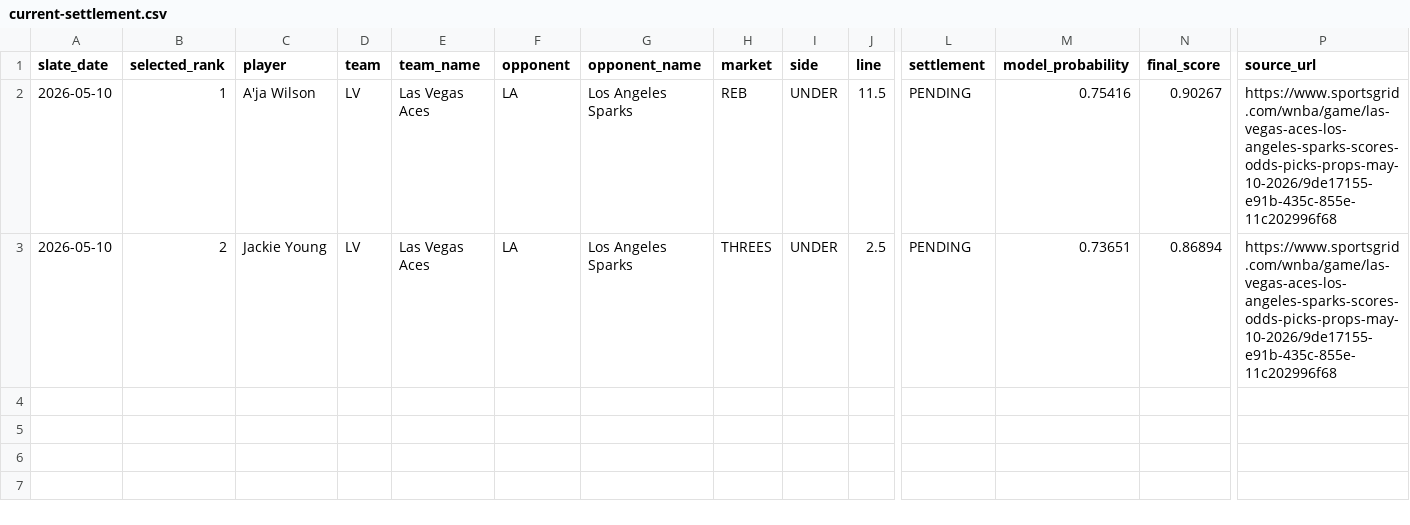
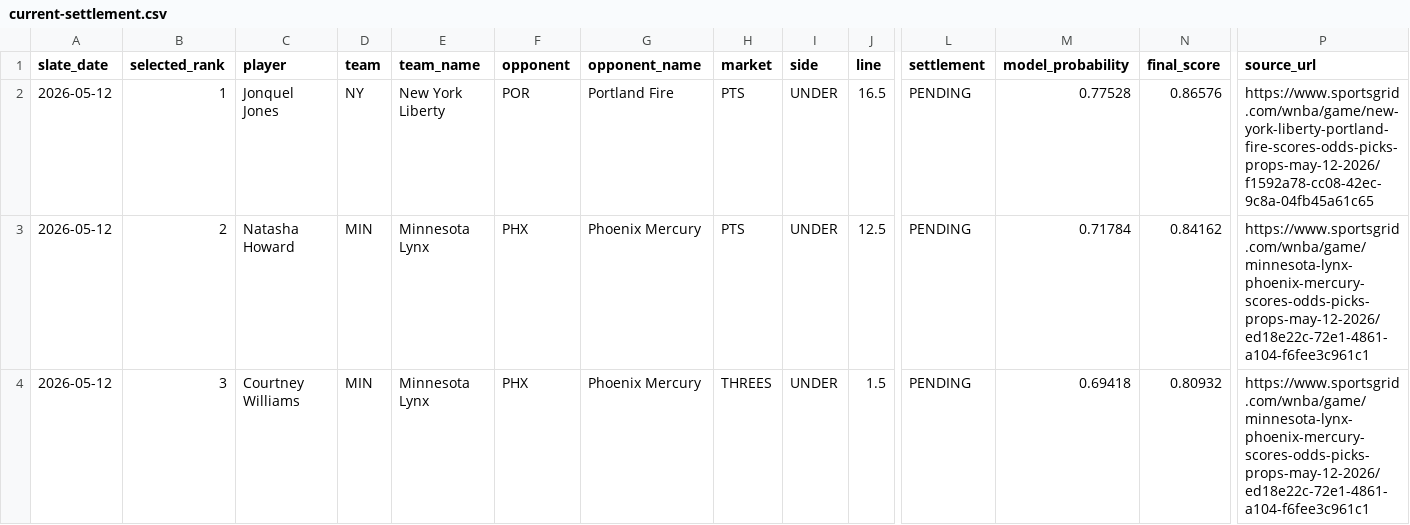
Before and after one commit to testqgw/SCP, a CSV file: wnba/output/current-settlement.csv, drawn as a sheet; only a part is shown, gaps mark what is left out; rows hold the shown columns only; the diff names each change by its address in the sheet, - before the commit and + after, or states it on an @@ line.

```diff
--- a/wnba/output/current-settlement.csv
+++ b/wnba/output/current-settlement.csv
-A2:A3 (slate_date): 2026-05-10
+A2:A3 (slate_date): 2026-05-12
-C2 (player): A'ja Wilson
+C2 (player): Jonquel Jones
-D2 (team): LV
+D2 (team): NY
-E2 (team_name): Las Vegas Aces
+E2 (team_name): New York Liberty
-F2 (opponent): LA
+F2 (opponent): POR
-G2 (opponent_name): Los Angeles Sparks
+G2 (opponent_name): Portland Fire
-H2 (market): REB
+H2 (market): PTS
-J2 (line): 11.5
+J2 (line): 16.5
-M2 (model_probability): 0.75416
+M2 (model_probability): 0.77528
-N2 (final_score): 0.90267
+N2 (final_score): 0.86576
-P2 (source_url): https://www.sportsgrid.com/wnba/game/las-vegas-aces-los-angeles-sparks-scores-odds-picks-props-may-10-2026/9de17155-e91b-435c-855e-11c202996f68
+P2 (source_url): https://www.sportsgrid.com/wnba/game/new-york-liberty-portland-fire-scores-odds-picks-props-may-12-2026/f1592a78-cc08-42ec-9c8a-04fb45a61c65
-C3 (player): Jackie Young
+C3 (player): Natasha Howard
-D3 (team): LV
+D3 (team): MIN
-E3 (team_name): Las Vegas Aces
+E3 (team_name): Minnesota Lynx
-F3 (opponent): LA
+F3 (opponent): PHX
-G3 (opponent_name): Los Angeles Sparks
+G3 (opponent_name): Phoenix Mercury
-H3 (market): THREES
+H3 (market): PTS
-J3 (line): 2.5
+J3 (line): 12.5
-M3 (model_probability): 0.73651
+M3 (model_probability): 0.71784
-N3 (final_score): 0.86894
+N3 (final_score): 0.84162
-P3 (source_url): https://www.sportsgrid.com/wnba/game/las-vegas-aces-los-angeles-sparks-scores-odds-picks-props-may-10-2026/9de17155-e91b-435c-855e-11c202996f68
+P3 (source_url): https://www.sportsgrid.com/wnba/game/minnesota-lynx-phoenix-mercury-scores-odds-picks-props-may-12-2026/ed18e22c-72e1-4861-a104-f6fee3c961c1
+row 4: 2026-05-12 | 3 | Courtney Williams | MIN | Minnesota Lynx | PHX | Phoenix Mercury | THREES | UNDER | 1.5 | PENDING | 0.69418 | 0.80932 | https://www.sportsgrid.com/wnba/game/minnesota-lynx-phoenix-mercury-scores-odds-picks-props-may-12-2026/ed18e22c-72e1-4861-a104-f6fee3c961c1
```
Also changed, not shown: 14 other files.
